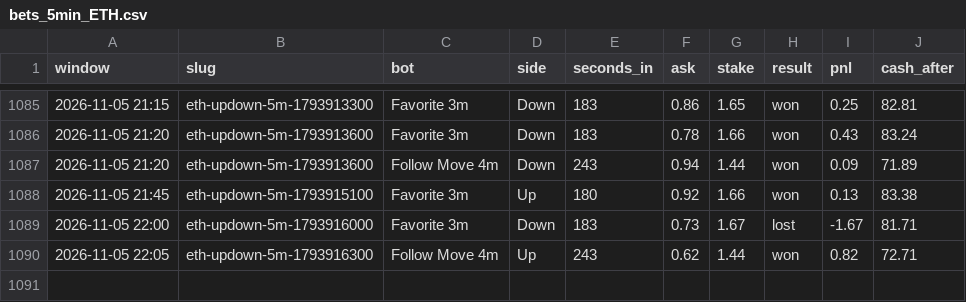
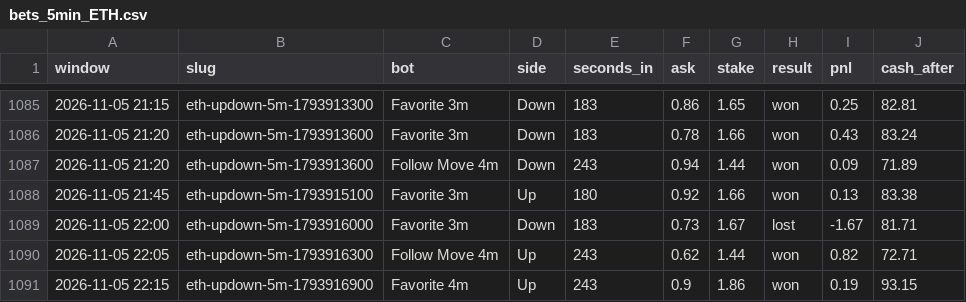
Before and after one commit to skeatonbeat-bot/bot-lab, a CSV file: live/bets_5min_ETH.csv, drawn as a sheet; only a part is shown, gaps mark what is left out; the diff names each change by its address in the sheet, - before the commit and + after, or states it on an @@ line.

```diff
--- a/live/bets_5min_ETH.csv
+++ b/live/bets_5min_ETH.csv
+row 1091: 2026-11-05 22:15 | eth-updown-5m-1793916900 | Favorite 4m | Up | 243 | 0.9 | 1.86 | won | 0.19 | 93.15
```
Also changed, not shown: live/bets_5min_DOGE.csv, live/bets_5min_XRP.csv, 6 other files.
